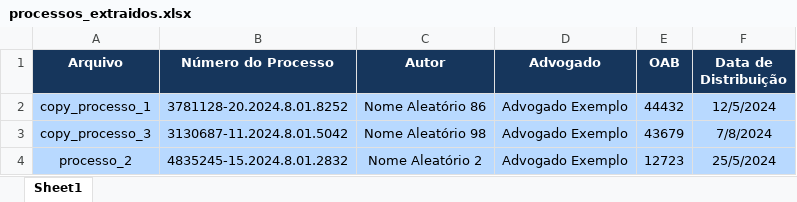
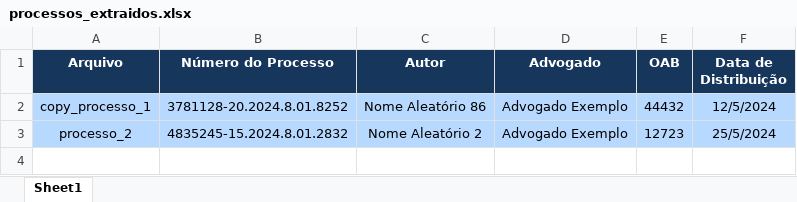
Before and after one commit to AndreyGdula/autojus, an Excel workbook: output/processos_extraidos.xlsx, sheet Sheet1, drawn as a sheet; values as stored, in another font and other column widths than the file's, no borders; the diff names each change by its address in the sheet, - before the commit and + after, or states it on an @@ line.

```diff
--- a/output/processos_extraidos.xlsx (sheet Sheet1)
+++ b/output/processos_extraidos.xlsx (sheet Sheet1)
-row 3: copy_processo_3 | 3130687-11.2024.8.01.5042 | Nome Aleatório 98 | Advogado Exemplo | 43679 | 7/8/2024
```
Also changed, not shown: 2 other files.
